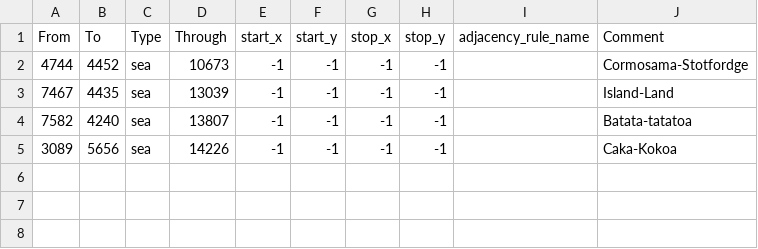
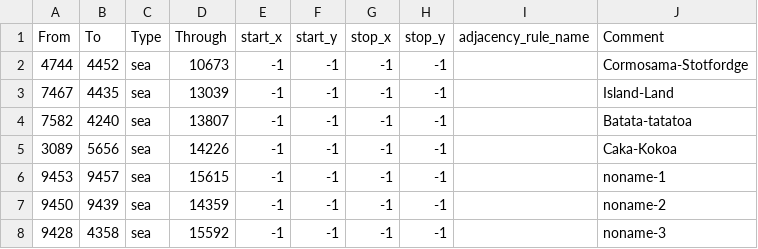
Before and after one commit to AdriianCOE/Azarya, a CSV file: map/adjacencies.csv, drawn as a sheet; the diff names each change by its address in the sheet, - before the commit and + after, or states it on an @@ line.

```diff
--- a/map/adjacencies.csv
+++ b/map/adjacencies.csv
+row 6: 9453 | 9457 | sea | 15615 | -1 | -1 | -1 | -1 |  | noname-1
+row 7: 9450 | 9439 | sea | 14359 | -1 | -1 | -1 | -1 |  | noname-2
+row 8: 9428 | 4358 | sea | 15592 | -1 | -1 | -1 | -1 |  | noname-3
```
Also changed, not shown: map/definition.csv, 46 other files.
